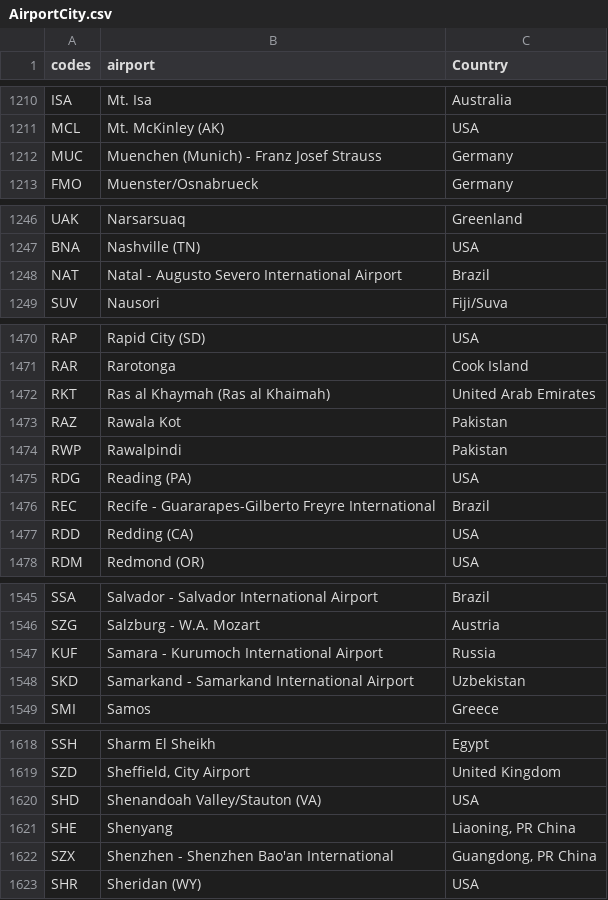
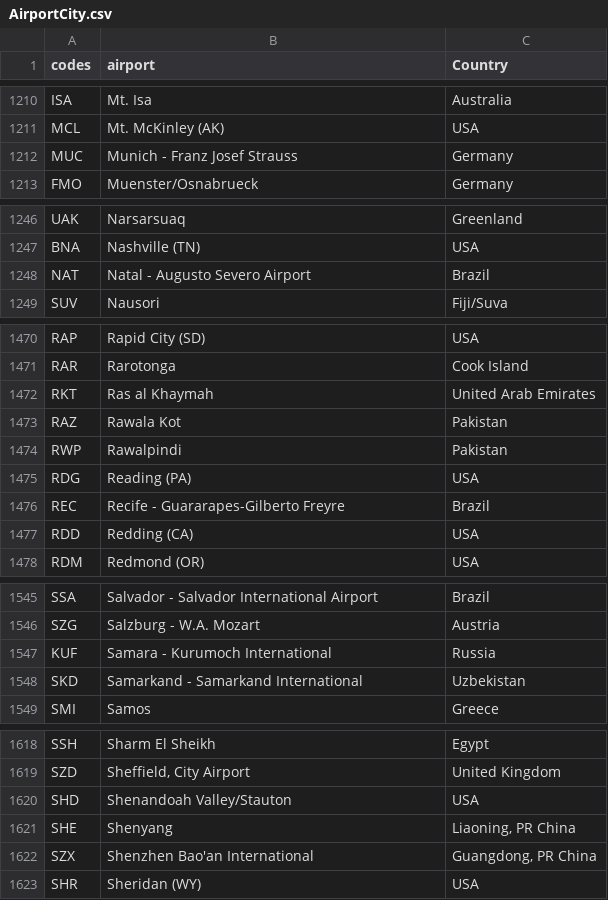
Before and after one commit to satrakidol/CheapFlights, a CSV file: project/IATA Codes/AirportCity.csv, drawn as a sheet; only a part is shown, gaps mark what is left out; the diff covers the shown part only.

```diff
--- a/project/IATA Codes/AirportCity.csv
+++ b/project/IATA Codes/AirportCity.csv
@@ -1211,3 +1211,3 @@ ISA,Mt. Isa,Australia
 MCL,Mt. McKinley (AK),USA
-MUC,Muenchen (Munich) - Franz Josef Strauss,Germany
+MUC,Munich - Franz Josef Strauss,Germany
 FMO,Muenster/Osnabrueck,Germany
@@ -1247,3 +1247,3 @@ UAK,Narsarsuaq,Greenland
 BNA,Nashville (TN),USA
-NAT,Natal - Augusto Severo International Airport,Brazil
+NAT,Natal - Augusto Severo Airport,Brazil
 SUV,Nausori,Fiji/Suva
@@ -1471,3 +1471,3 @@ RAP,Rapid City (SD),USA
 RAR,Rarotonga,Cook Island
-RKT,Ras al Khaymah (Ras al Khaimah),United Arab Emirates
+RKT,Ras al Khaymah,United Arab Emirates
 RAZ,Rawala Kot,Pakistan
@@ -1475,3 +1475,3 @@ RWP,Rawalpindi,Pakistan
 RDG,Reading (PA),USA
-REC,Recife - Guararapes-Gilberto Freyre International,Brazil
+REC,Recife - Guararapes-Gilberto Freyre ,Brazil
 RDD,Redding (CA),USA
@@ -1546,4 +1546,4 @@ SSA,Salvador - Salvador International Airport,Brazil
 SZG,Salzburg - W.A. Mozart,Austria
-KUF,Samara - Kurumoch International Airport,Russia
-SKD,Samarkand - Samarkand International Airport,Uzbekistan
+KUF,Samara - Kurumoch International ,Russia
+SKD,Samarkand - Samarkand International ,Uzbekistan
 SMI,Samos,Greece
@@ -1619,5 +1619,5 @@ SSH,Sharm El Sheikh,Egypt
 SZD,"Sheffield, City Airport",United Kingdom
-SHD,Shenandoah Valley/Stauton (VA),USA
+SHD,Shenandoah Valley/Stauton,USA
 SHE,Shenyang,"Liaoning, PR China"
-SZX,Shenzhen - Shenzhen Bao'an International,"Guangdong, PR China"
+SZX,Shenzhen Bao'an International,"Guangdong, PR China"
 SHR,Sheridan (WY),USA
```
Also changed, not shown: 28 edited cells elsewhere in this file, project/IATA Codes/Airlines.csv, project/IATA Codes/Cities.csv, 16 other files.
